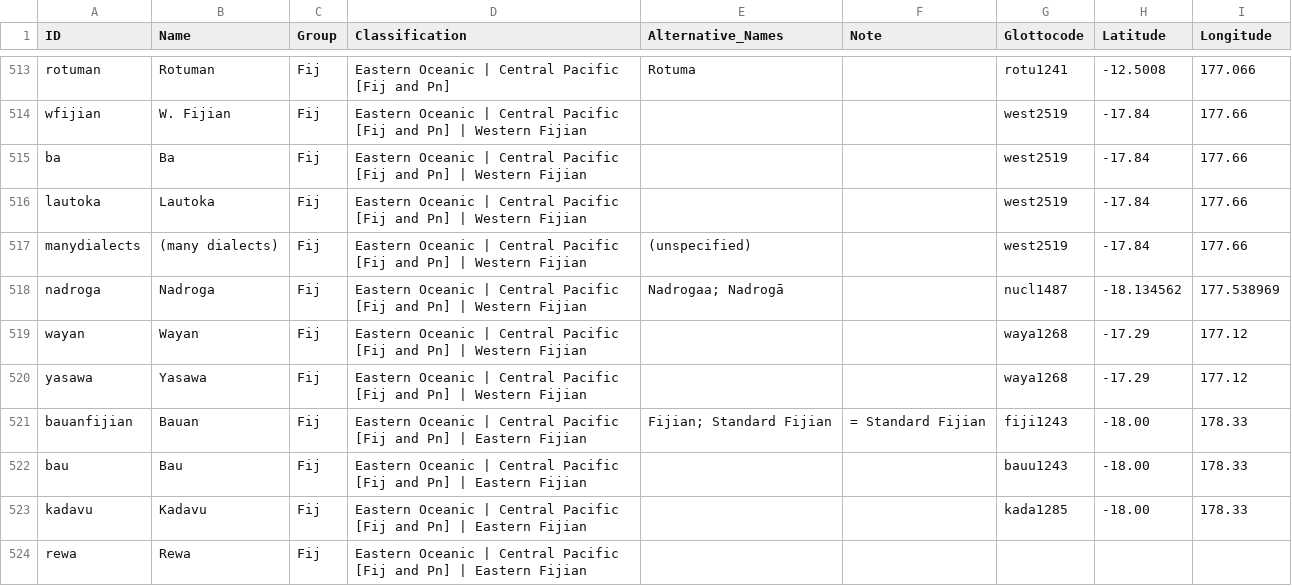
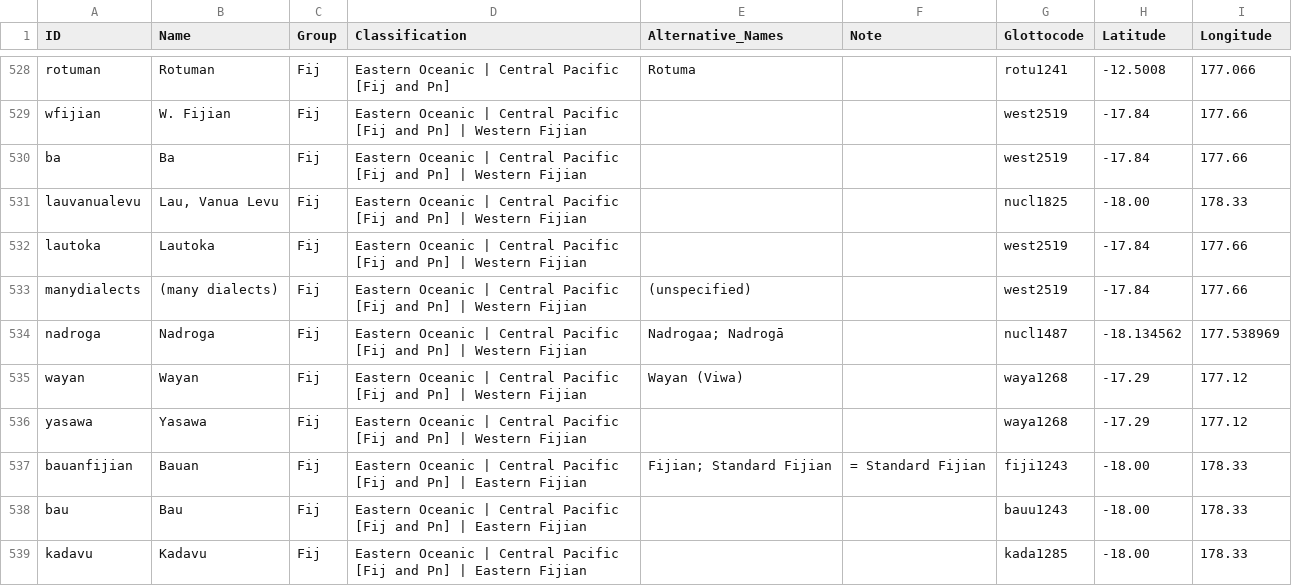
Before and after one commit to lexibank/tlopo, a CSV file: raw/vol1/languages.csv, drawn as a sheet; only a part is shown, gaps mark what is left out; the shorter side is filled out with more unchanged rows; the diff covers the shown part only.

```diff
--- a/raw/vol1/languages.csv
+++ b/raw/vol1/languages.csv
@@ -515,2 +530,3 @@ wfijian,W. Fijian,Fij,Eastern Oceanic | Central Pacific [Fij and Pn] | Western F
 ba,Ba,Fij,Eastern Oceanic | Central Pacific [Fij and Pn] | Western Fijian,,,west2519,-17.84,177.66
+lauvanualevu,"Lau, Vanua Levu",Fij,Eastern Oceanic | Central Pacific [Fij and Pn] | Western Fijian,,,nucl1825,-18.00,178.33
 lautoka,Lautoka,Fij,Eastern Oceanic | Central Pacific [Fij and Pn] | Western Fijian,,,west2519,-17.84,177.66
@@ -518,3 +534,3 @@ manydialects,(many dialects),Fij,Eastern Oceanic | Central Pacific [Fij and Pn]
 nadroga,Nadroga,Fij,Eastern Oceanic | Central Pacific [Fij and Pn] | Western Fijian,Nadrogaa; Nadrogā,,nucl1487,-18.134562,177.538969
-wayan,Wayan,Fij,Eastern Oceanic | Central Pacific [Fij and Pn] | Western Fijian,,,waya1268,-17.29,177.12
+wayan,Wayan,Fij,Eastern Oceanic | Central Pacific [Fij and Pn] | Western Fijian,Wayan (Viwa),,waya1268,-17.29,177.12
 yasawa,Yasawa,Fij,Eastern Oceanic | Central Pacific [Fij and Pn] | Western Fijian,,,waya1268,-17.29,177.12
```
Also changed, not shown: 19 added rows and 8 edited cells elsewhere in this file, 2 other files.
